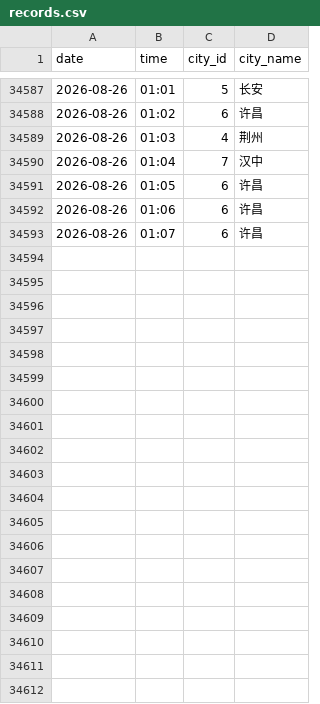
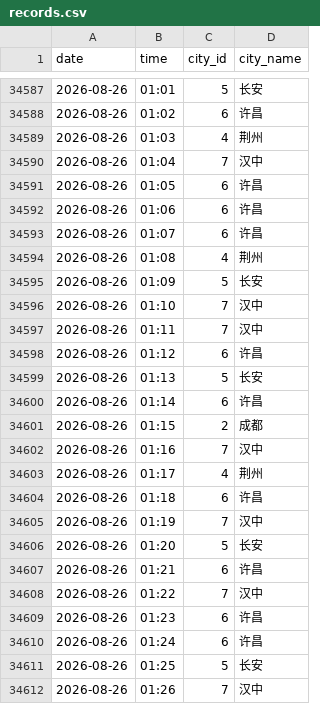
Before and after one commit to ershuidesign/sanguo, a CSV file: data/raw_records/records.csv, drawn as a sheet; only a part is shown, gaps mark what is left out; the diff covers the shown part only; the diff names each change by its address in the sheet, - before the commit and + after, or states it on an @@ line.

```diff
--- a/data/raw_records/records.csv
+++ b/data/raw_records/records.csv
+row 34594: 2026-08-26 | 01:08 | 4 | 荆州
+row 34595: 2026-08-26 | 01:09 | 5 | 长安
+row 34596: 2026-08-26 | 01:10 | 7 | 汉中
+row 34597: 2026-08-26 | 01:11 | 7 | 汉中
+row 34598: 2026-08-26 | 01:12 | 6 | 许昌
+row 34599: 2026-08-26 | 01:13 | 5 | 长安
+row 34600: 2026-08-26 | 01:14 | 6 | 许昌
+row 34601: 2026-08-26 | 01:15 | 2 | 成都
+row 34602: 2026-08-26 | 01:16 | 7 | 汉中
+row 34603: 2026-08-26 | 01:17 | 4 | 荆州
+row 34604: 2026-08-26 | 01:18 | 6 | 许昌
+row 34605: 2026-08-26 | 01:19 | 7 | 汉中
+row 34606: 2026-08-26 | 01:20 | 5 | 长安
+row 34607: 2026-08-26 | 01:21 | 6 | 许昌
+row 34608: 2026-08-26 | 01:22 | 7 | 汉中
+row 34609: 2026-08-26 | 01:23 | 6 | 许昌
+row 34610: 2026-08-26 | 01:24 | 6 | 许昌
+row 34611: 2026-08-26 | 01:25 | 5 | 长安
+row 34612: 2026-08-26 | 01:26 | 7 | 汉中
```
Also changed, not shown: 18 added rows elsewhere in this file, data/raw_records/tower_records.csv, 6 other files.
